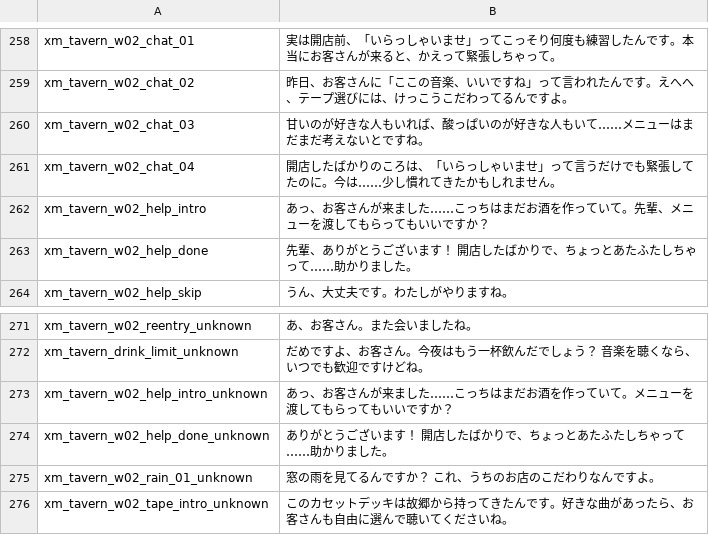
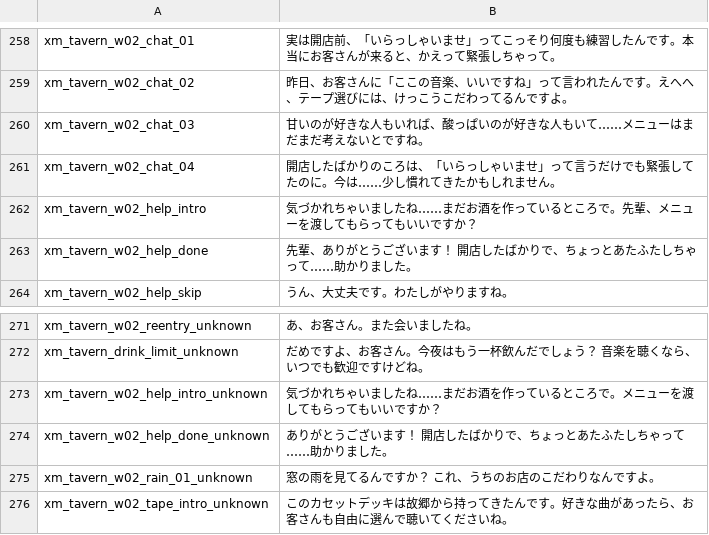
Before and after one commit to sanshanya/-XiaomanVisitor, a CSV file: package/XiaomanVisitor/Localization/ja.csv, drawn as a sheet; only a part is shown, gaps mark what is left out.

```diff
--- a/package/XiaomanVisitor/Localization/ja.csv
+++ b/package/XiaomanVisitor/Localization/ja.csv
@@ -261,3 +261,3 @@ xm_tavern_w02_chat_03,甘いのが好きな人もいれば、酸っぱいのが
 xm_tavern_w02_chat_04,開店したばかりのころは、「いらっしゃいませ」って言うだけでも緊張してたのに。今は……少し慣れてきたかもしれません。
-xm_tavern_w02_help_intro,あっ、お客さんが来ました……こっちはまだお酒を作っていて。先輩、メニューを渡してもらってもいいですか？
+xm_tavern_w02_help_intro,気づかれちゃいましたね……まだお酒を作っているところで。先輩、メニューを渡してもらってもいいですか？
 xm_tavern_w02_help_done,先輩、ありがとうございます！ 開店したばかりで、ちょっとあたふたしちゃって……助かりました。
@@ -272,3 +272,3 @@ xm_tavern_w02_reentry_unknown,あ、お客さん。また会いましたね。
 xm_tavern_drink_limit_unknown,だめですよ、お客さん。今夜はもう一杯飲んだでしょう？ 音楽を聴くなら、いつでも歓迎ですけどね。
-xm_tavern_w02_help_intro_unknown,あっ、お客さんが来ました……こっちはまだお酒を作っていて。メニューを渡してもらってもいいですか？
+xm_tavern_w02_help_intro_unknown,気づかれちゃいましたね……まだお酒を作っているところで。メニューを渡してもらってもいいですか？
 xm_tavern_w02_help_done_unknown,ありがとうございます！ 開店したばかりで、ちょっとあたふたしちゃって……助かりました。
```
Also changed, not shown: package/XiaomanVisitor/Localization/en.csv, package/XiaomanVisitor/Localization/zh.csv, 15 other files.
